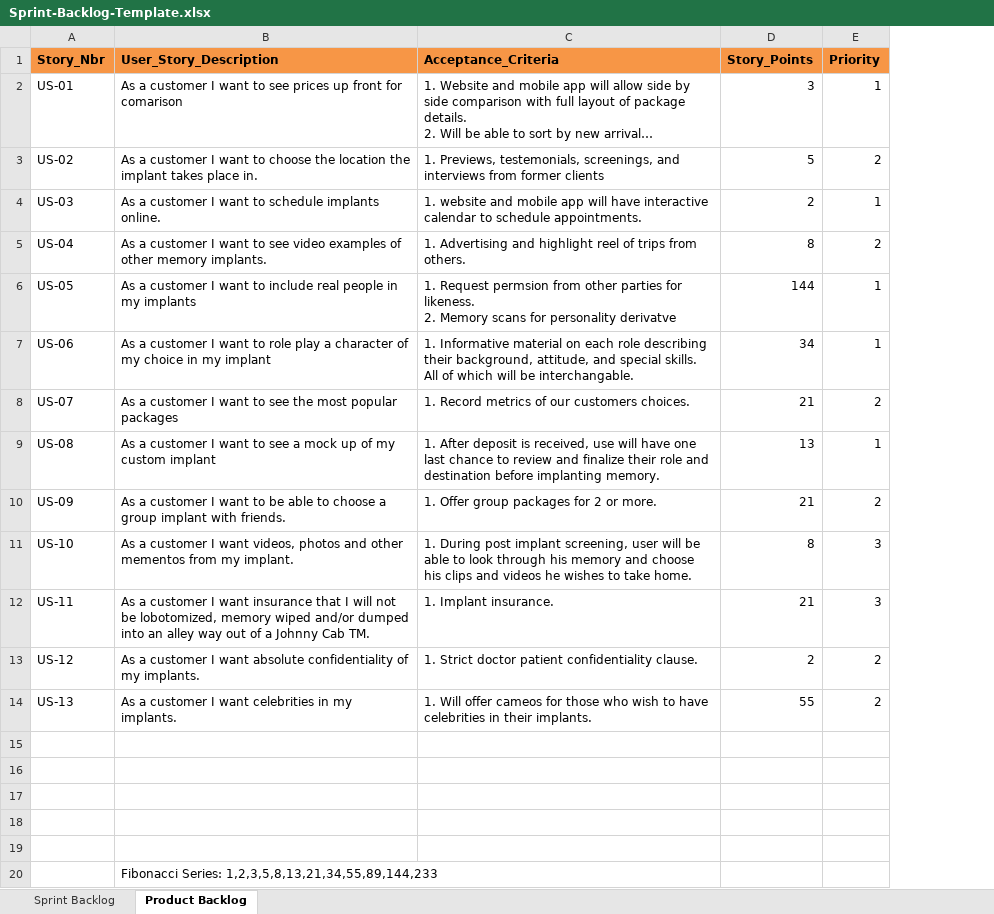
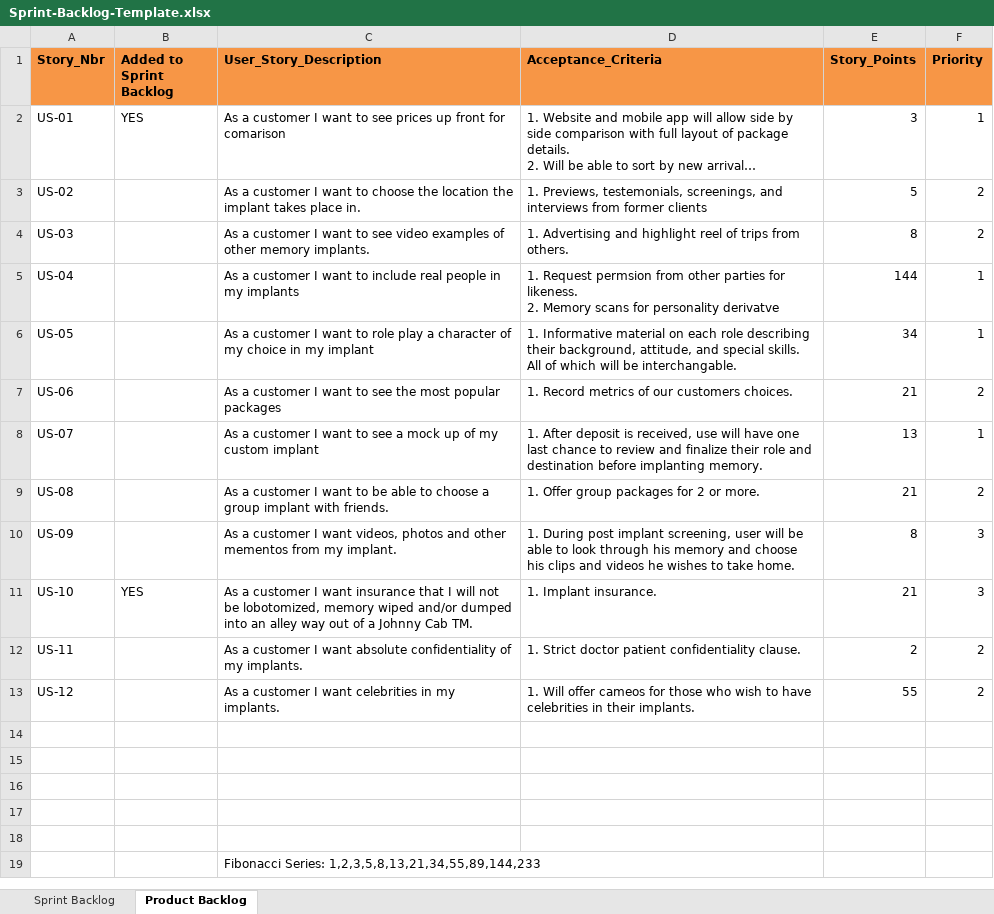
Before and after one commit to Cavadus/rekall, an Excel workbook: Sprint-Backlog-Template.xlsx, sheet Product Backlog, drawn as a sheet; long unchanged cells end in …; values as stored, in another font and other column widths than the file's, no borders; removed rows and columns are numbered as before the commit, all else as after; the diff names each change by its address in the sheet, - before the commit and + after, or states it on an @@ line.

```diff
--- a/Sprint-Backlog-Template.xlsx (sheet Product Backlog)
+++ b/Sprint-Backlog-Template.xlsx (sheet Product Backlog)
+column B (Added to Sprint Backlog), rows 2-11: YES |  |  |  |  |  |  |  |  | YES
-row 4: US-03 | As a customer I want to schedule implants online. | 1. website and mobile app will have interactive calendar to schedule appointments. | 2 | 1
-A4 (Story_Nbr): US-04
+A4 (Story_Nbr): US-03
-A5 (Story_Nbr): US-05
+A5 (Story_Nbr): US-04
-A6 (Story_Nbr): US-06
+A6 (Story_Nbr): US-05
-A7 (Story_Nbr): US-07
+A7 (Story_Nbr): US-06
-A8 (Story_Nbr): US-08
+A8 (Story_Nbr): US-07
-A9 (Story_Nbr): US-09
+A9 (Story_Nbr): US-08
-A10 (Story_Nbr): US-10
+A10 (Story_Nbr): US-09
-A11 (Story_Nbr): US-11
+A11 (Story_Nbr): US-10
-A12 (Story_Nbr): US-12
+A12 (Story_Nbr): US-11
-A13 (Story_Nbr): US-13
+A13 (Story_Nbr): US-12
```
Also changed, not shown: sheet Sprint Backlog, charts or pictures, 14 other files.
